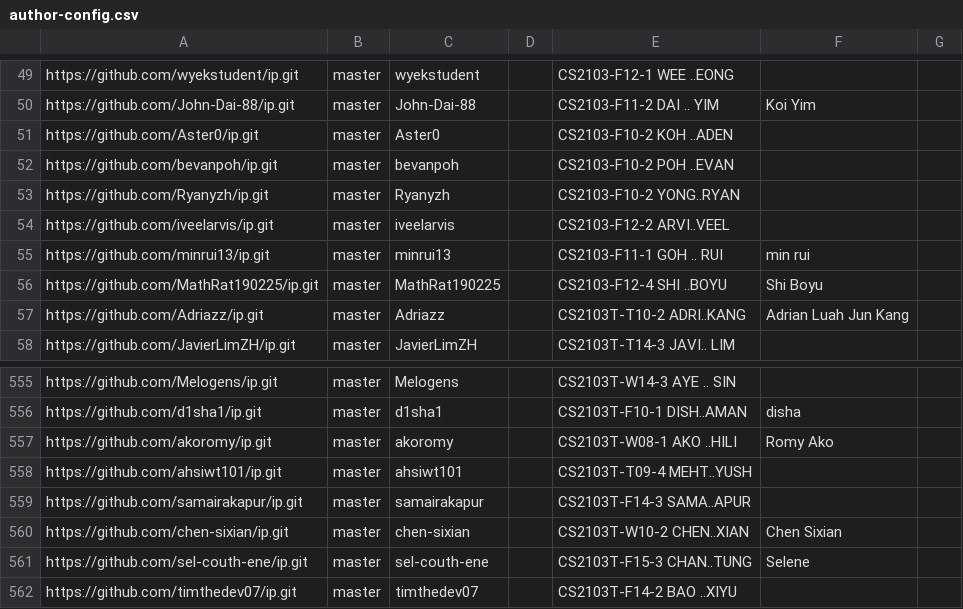
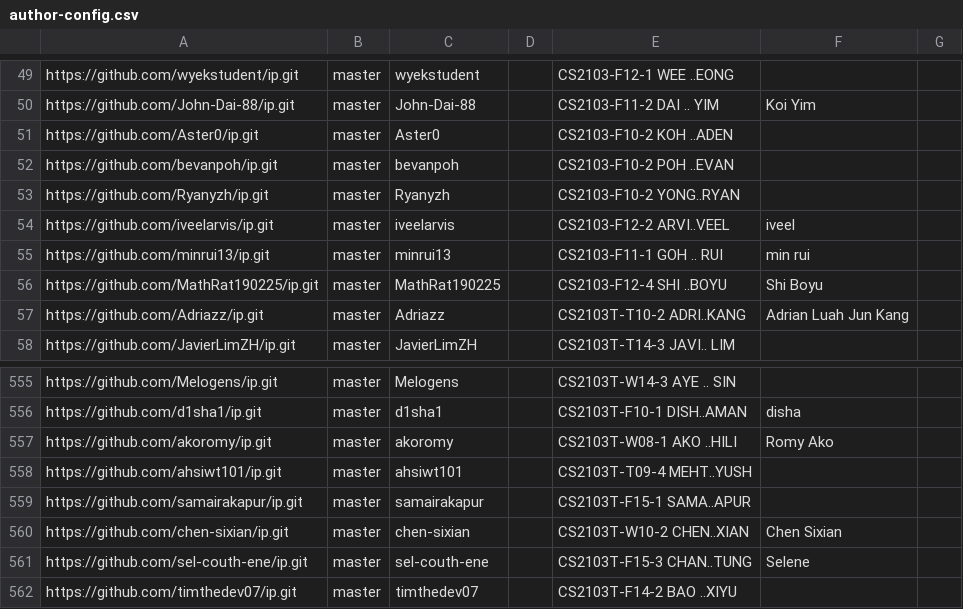
Before and after one commit to NUS-CS2103-AY2627-S1/ip-dashboard, a CSV file: config/author-config.csv, drawn as a sheet; only a part is shown, gaps mark what is left out.

Commit message:
Update configs

```diff
--- a/config/author-config.csv
+++ b/config/author-config.csv
@@ -53,3 +53,3 @@ https://github.com/bevanpoh/ip.git,master,bevanpoh,,CS2103-F10-2 POH ..EVAN,,
 https://github.com/Ryanyzh/ip.git,master,Ryanyzh,,CS2103-F10-2 YONG..RYAN,,
-https://github.com/iveelarvis/ip.git,master,iveelarvis,,CS2103-F12-2 ARVI..VEEL,,
+https://github.com/iveelarvis/ip.git,master,iveelarvis,,CS2103-F12-2 ARVI..VEEL,iveel,
 https://github.com/minrui13/ip.git,master,minrui13,,CS2103-F11-1 GOH .. RUI,min rui,
@@ -558,3 +558,3 @@ https://github.com/akoromy/ip.git,master,akoromy,,CS2103T-W08-1 AKO ..HILI,Romy
 https://github.com/ahsiwt101/ip.git,master,ahsiwt101,,CS2103T-T09-4 MEHT..YUSH,,
-https://github.com/samairakapur/ip.git,master,samairakapur,,CS2103T-F14-3 SAMA..APUR,,
+https://github.com/samairakapur/ip.git,master,samairakapur,,CS2103T-F15-1 SAMA..APUR,,
 https://github.com/chen-sixian/ip.git,master,chen-sixian,,CS2103T-W10-2 CHEN..XIAN,Chen Sixian,
```
